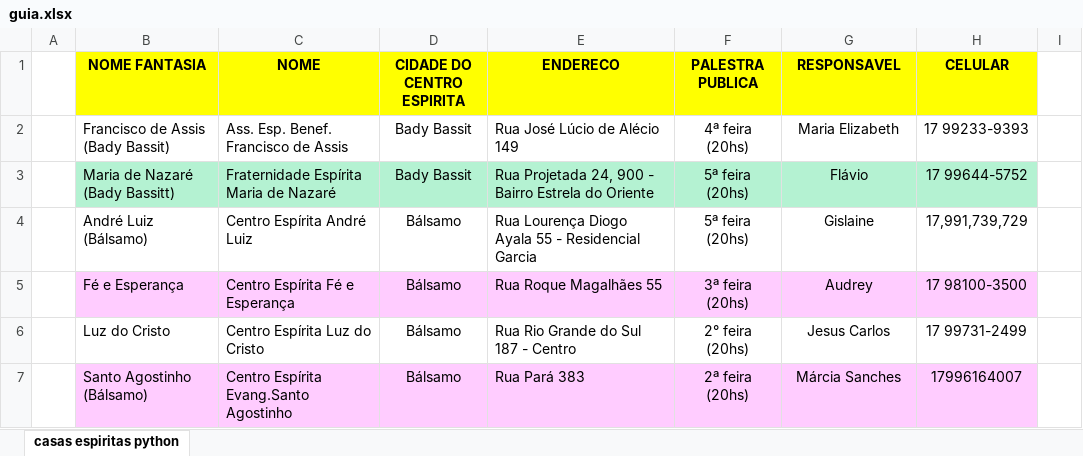
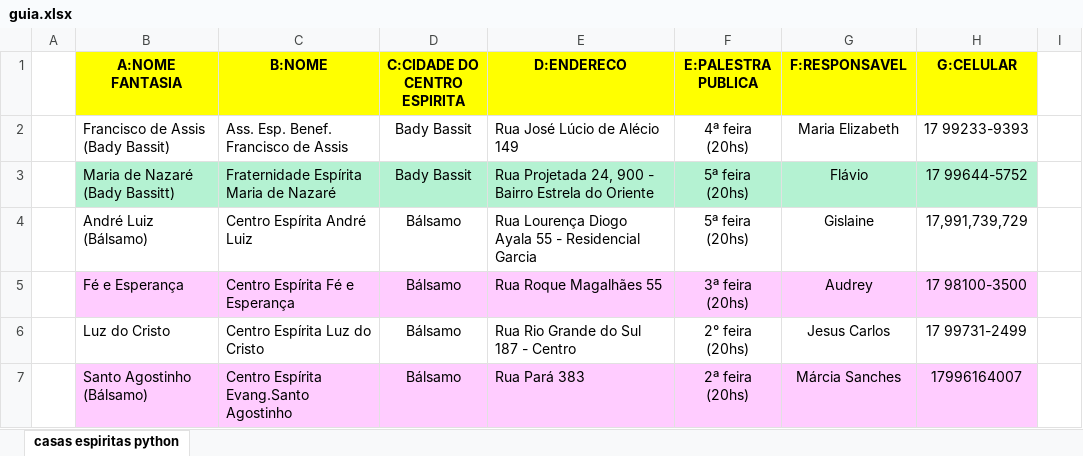
Before and after one commit to ConexaoEspirita/guia_espirita, an Excel workbook: guia.xlsx, sheet casas espiritas python, drawn as a sheet; only a part is shown; values as stored, in another font and other column widths than the file's, no borders; the diff names each change by its address in the sheet, - before the commit and + after, or states it on an @@ line.

Commit message:
Add files via upload

```diff
--- a/guia.xlsx (sheet casas espiritas python)
+++ b/guia.xlsx (sheet casas espiritas python)
-B1: NOME FANTASIA
+B1: A:NOME FANTASIA
-C1: NOME
+C1: B:NOME
-D1: CIDADE DO CENTRO ESPIRITA
+D1: C:CIDADE DO CENTRO ESPIRITA
-E1: ENDERECO
+E1: D:ENDERECO
-F1: PALESTRA PUBLICA
+F1: E:PALESTRA PUBLICA
-G1: RESPONSAVEL
+G1: F:RESPONSAVEL
-H1: CELULAR
+H1: G:CELULAR
```
